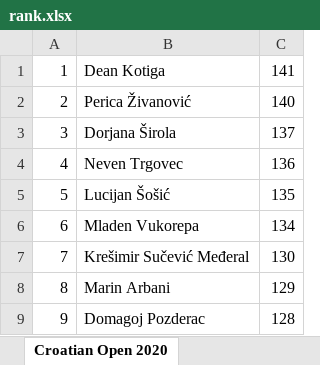
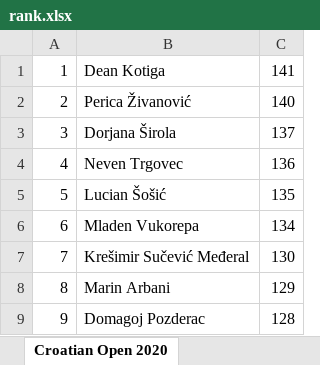
Before and after one commit to git-nt/croatian-quiz-scores, an Excel workbook: rank.xlsx, sheet Croatian Open 2020, drawn as a sheet; only a part is shown; values as stored, in another font and other column widths than the file's, no borders; the diff names each change by its address in the sheet, - before the commit and + after, or states it on an @@ line.

```diff
--- a/rank.xlsx (sheet Croatian Open 2020)
+++ b/rank.xlsx (sheet Croatian Open 2020)
-B5: Lucijan Šošić
+B5: Lucian Šošić
```
Also changed, not shown: sheet Croatian Open 2024, sheet Croatian Open 2018, sheet SOVA 2018, sheet WQC 2019, sheet WQC 2015, sheet WQC 2016, 7 more sheets, 24 other files.
